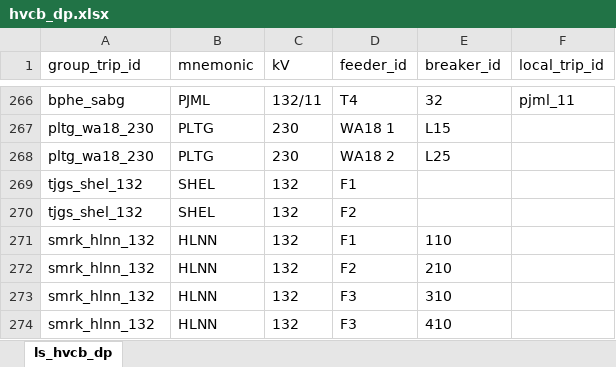
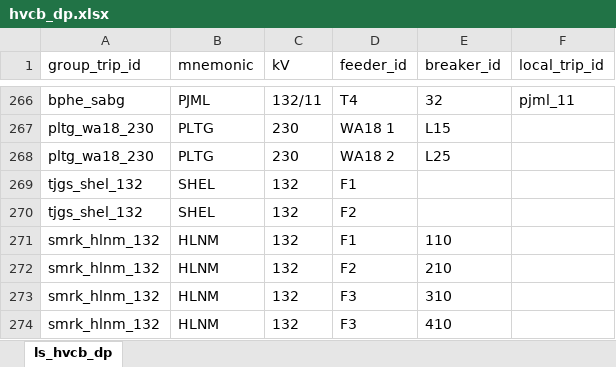
Before and after one commit to myza81/power_app, an Excel workbook: powerapp/data/hvcb_dp.xlsx, sheet ls_hvcb_dp, drawn as a sheet; only a part is shown, gaps mark what is left out; values as stored, in another font and other column widths than the file's, no borders; the diff names each change by its address in the sheet, - before the commit and + after, or states it on an @@ line.

```diff
--- a/powerapp/data/hvcb_dp.xlsx (sheet ls_hvcb_dp)
+++ b/powerapp/data/hvcb_dp.xlsx (sheet ls_hvcb_dp)
-A271:A274 (group_trip_id): smrk_hlnn_132
+A271:A274 (group_trip_id): smrk_hlnm_132
-B271:B274 (mnemonic): HLNN
+B271:B274 (mnemonic): HLNM
```
Also changed, not shown: powerapp/data/hvcb_rly.xlsx, powerapp/data/ufls_assignment.xlsx.
